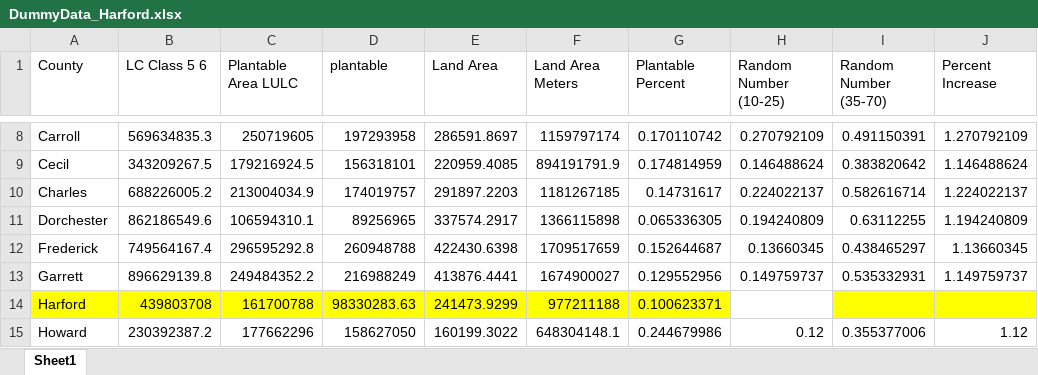
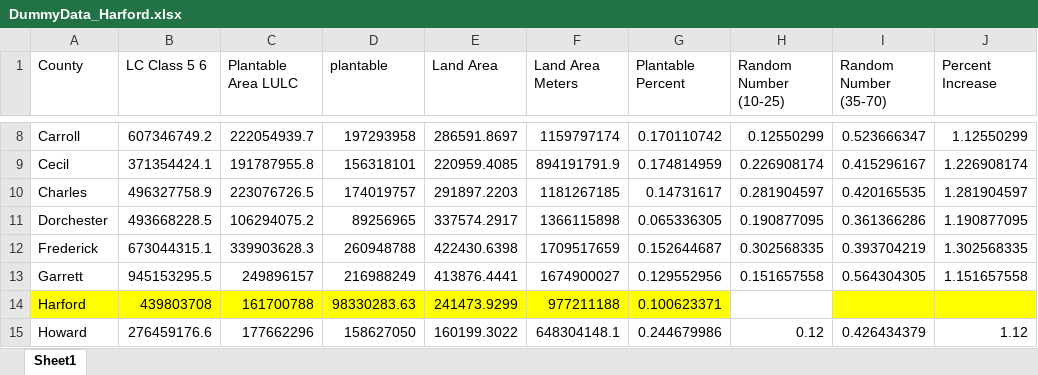
Before and after one commit to mgbouff/MD_Forest, an Excel workbook: Data/DummyData_Harford.xlsx, sheet Sheet1, drawn as a sheet; only a part is shown, gaps mark what is left out; values as stored, in another font and other column widths than the file's, no borders; the diff covers the shown part only; the diff names each change by its address in the sheet, - before the commit and + after, or states it on an @@ line.

Commit message:
Plantable Stack Dummy Data First Cut

```diff
--- a/Data/DummyData_Harford.xlsx (sheet Sheet1)
+++ b/Data/DummyData_Harford.xlsx (sheet Sheet1)
-B8 (LC Class 5 6): 569634835.3
+B8 (LC Class 5 6): 607346749.2
-C8 (Plantable Area LULC): 250719605
+C8 (Plantable Area LULC): 222054939.7
-H8 (Random Number (10-25)): 0.270792109
+H8 (Random Number (10-25)): 0.12550299
-I8 (Random Number (35-70)): 0.491150391
+I8 (Random Number (35-70)): 0.523666347
-J8 (Percent Increase): 1.270792109
+J8 (Percent Increase): 1.12550299
-B9 (LC Class 5 6): 343209267.5
+B9 (LC Class 5 6): 371354424.1
-C9 (Plantable Area LULC): 179216924.5
+C9 (Plantable Area LULC): 191787955.8
-H9 (Random Number (10-25)): 0.146488624
+H9 (Random Number (10-25)): 0.226908174
-I9 (Random Number (35-70)): 0.383820642
+I9 (Random Number (35-70)): 0.415296167
-J9 (Percent Increase): 1.146488624
+J9 (Percent Increase): 1.226908174
-B10 (LC Class 5 6): 688226005.2
+B10 (LC Class 5 6): 496327758.9
-C10 (Plantable Area LULC): 213004034.9
+C10 (Plantable Area LULC): 223076726.5
-H10 (Random Number (10-25)): 0.224022137
+H10 (Random Number (10-25)): 0.281904597
-I10 (Random Number (35-70)): 0.582616714
+I10 (Random Number (35-70)): 0.420165535
-J10 (Percent Increase): 1.224022137
+J10 (Percent Increase): 1.281904597
-B11 (LC Class 5 6): 862186549.6
+B11 (LC Class 5 6): 493668228.5
-C11 (Plantable Area LULC): 106594310.1
+C11 (Plantable Area LULC): 106294075.2
-H11 (Random Number (10-25)): 0.194240809
+H11 (Random Number (10-25)): 0.190877095
-I11 (Random Number (35-70)): 0.63112255
+I11 (Random Number (35-70)): 0.361366286
-J11 (Percent Increase): 1.194240809
+J11 (Percent Increase): 1.190877095
-B12 (LC Class 5 6): 749564167.4
+B12 (LC Class 5 6): 673044315.1
-C12 (Plantable Area LULC): 296595292.8
+C12 (Plantable Area LULC): 339903628.3
-H12 (Random Number (10-25)): 0.13660345
+H12 (Random Number (10-25)): 0.302568335
-I12 (Random Number (35-70)): 0.438465297
+I12 (Random Number (35-70)): 0.393704219
-J12 (Percent Increase): 1.13660345
+J12 (Percent Increase): 1.302568335
-B13 (LC Class 5 6): 896629139.8
+B13 (LC Class 5 6): 945153295.5
-C13 (Plantable Area LULC): 249484352.2
+C13 (Plantable Area LULC): 249896157
-H13 (Random Number (10-25)): 0.149759737
+H13 (Random Number (10-25)): 0.151657558
-I13 (Random Number (35-70)): 0.535332931
+I13 (Random Number (35-70)): 0.564304305
-J13 (Percent Increase): 1.149759737
+J13 (Percent Increase): 1.151657558
-B15 (LC Class 5 6): 230392387.2
+B15 (LC Class 5 6): 276459176.6
-I15 (Random Number (35-70)): 0.355377006
+I15 (Random Number (35-70)): 0.426434379
```
Also changed, not shown: 1 added row and 74 edited cells elsewhere in this sheet, 4 other files.
